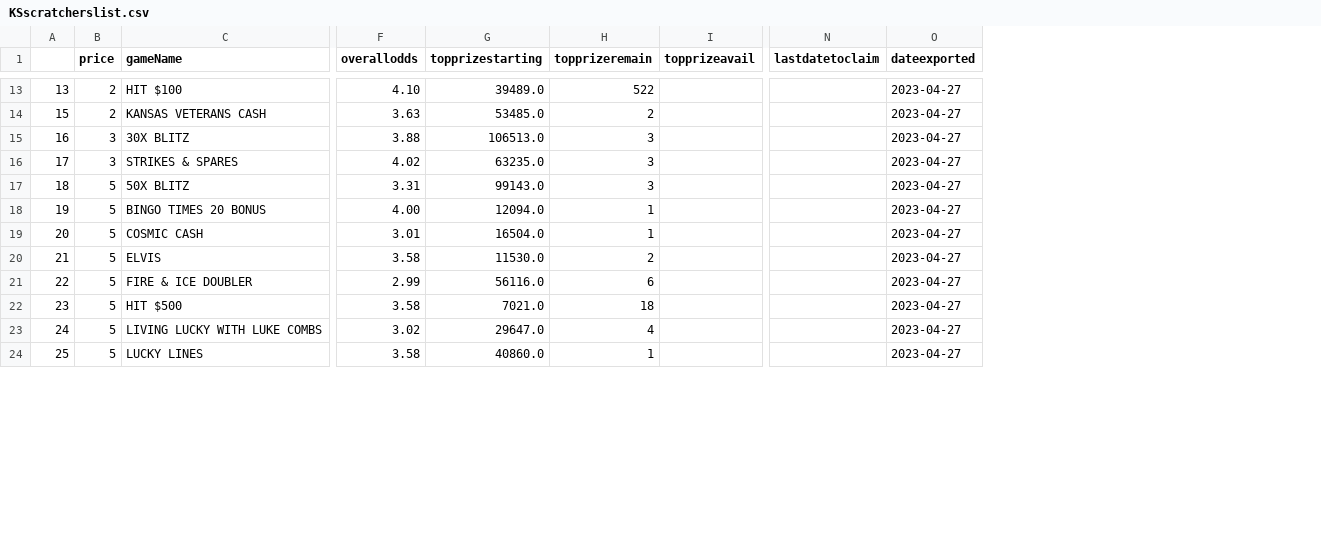
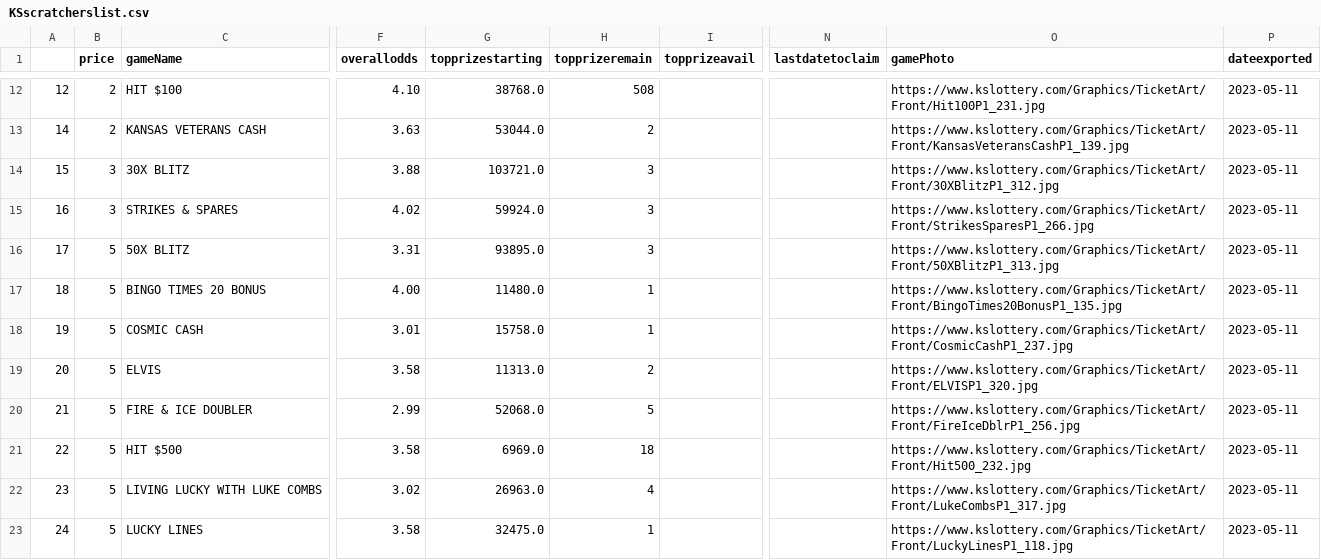
Before and after one commit to DarrenZastruga/scratchersdatapull, a CSV file: KSscratcherslist.csv, drawn as a sheet; only a part is shown, gaps mark what is left out; addresses are those after the commit; the diff covers the shown part only; the diff names each change by its address in the sheet, - before the commit and + after, or states it on an @@ line.

```diff
--- a/KSscratcherslist.csv
+++ b/KSscratcherslist.csv
+column O (gamePhoto), rows 12-23: https://www.kslottery.com/Graphics/TicketArt/Front/Hit100P1_231.jpg | https://www.kslottery.com/Graphics/TicketArt/Front/KansasVeteransCashP1_139.jpg | https://www.kslottery.com/Graphics/TicketArt/Front/30XBlitzP1_312.jpg | https://www.kslottery.com/Graphics/TicketArt/Front/StrikesSparesP1_266.jpg | https://www.kslottery.com/Graphics/TicketArt/Front/50XBlitzP1_313.jpg | https://www.kslottery.com/Graphics/TicketArt/Front/BingoTimes20BonusP1_135.jpg | https://www.kslottery.com/Graphics/TicketArt/Front/CosmicCashP1_237.jpg | https://www.kslottery.com/Graphics/TicketArt/Front/ELVISP1_320.jpg | https://www.kslottery.com/Graphics/TicketArt/Front/FireIceDblrP1_256.jpg | https://www.kslottery.com/Graphics/TicketArt/Front/Hit500_232.jpg | https://www.kslottery.com/Graphics/TicketArt/Front/LukeCombsP1_317.jpg | https://www.kslottery.com/Graphics/TicketArt/Front/LuckyLinesP1_118.jpg
@@ column A renumbered from row 2 down @@
-G12 (topprizestarting): 39489.0
+G12 (topprizestarting): 38768.0
-H12 (topprizeremain): 522
+H12 (topprizeremain): 508
-P12:P23 (dateexported): 2023-04-27
+P12:P23 (dateexported): 2023-05-11
-G13 (topprizestarting): 53485.0
+G13 (topprizestarting): 53044.0
-G14 (topprizestarting): 106513.0
+G14 (topprizestarting): 103721.0
-G15 (topprizestarting): 63235.0
+G15 (topprizestarting): 59924.0
-G16 (topprizestarting): 99143.0
+G16 (topprizestarting): 93895.0
-G17 (topprizestarting): 12094.0
+G17 (topprizestarting): 11480.0
-G18 (topprizestarting): 16504.0
+G18 (topprizestarting): 15758.0
-G19 (topprizestarting): 11530.0
+G19 (topprizestarting): 11313.0
-G20 (topprizestarting): 56116.0
+G20 (topprizestarting): 52068.0
-H20 (topprizeremain): 6
+H20 (topprizeremain): 5
-G21 (topprizestarting): 7021.0
+G21 (topprizestarting): 6969.0
-G22 (topprizestarting): 29647.0
+G22 (topprizestarting): 26963.0
-G23 (topprizestarting): 40860.0
+G23 (topprizestarting): 32475.0
```
Also changed, not shown: 3 removed rows and 71 edited cells elsewhere in this file, KSratingstable.csv, KSscratchertables.csv, 3 other files.
